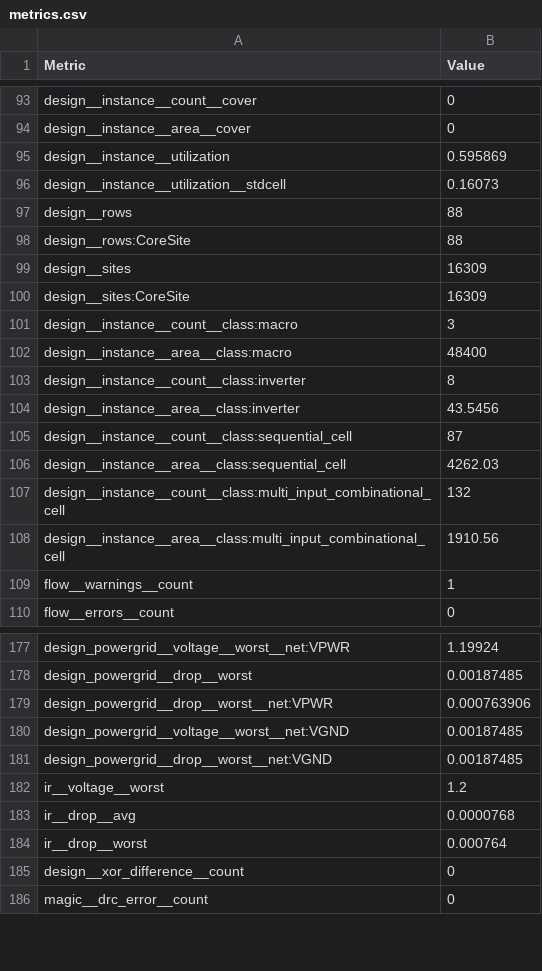
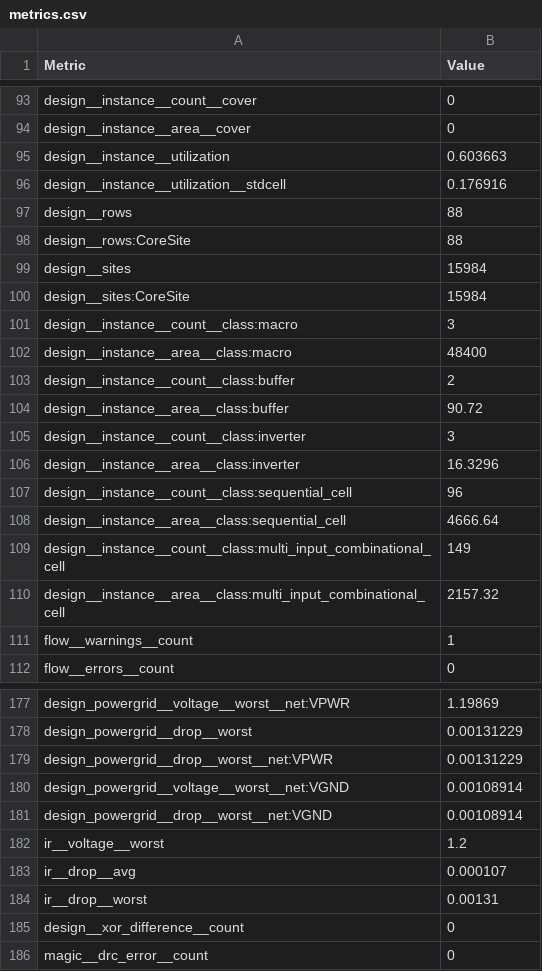
Before and after one commit to hausdinge/heichips25-template, a CSV file: macro/metrics.csv, drawn as a sheet; only a part is shown, gaps mark what is left out; addresses are those after the commit; the diff covers the shown part only; the diff names each change by its address in the sheet, - before the commit and + after, or states it on an @@ line.

```diff
--- a/macro/metrics.csv
+++ b/macro/metrics.csv
-B95 (Value): 0.595869
+B95 (Value): 0.603663
-B96 (Value): 0.16073
+B96 (Value): 0.176916
-B99:B100 (Value): 16309
+B99:B100 (Value): 15984
+row 103: design__instance__count__class:buffer | 2
+row 104: design__instance__area__class:buffer | 90.72
-B105 (Value): 8
+B105 (Value): 3
-B106 (Value): 43.5456
+B106 (Value): 16.3296
-B107 (Value): 87
+B107 (Value): 96
-B108 (Value): 4262.03
+B108 (Value): 4666.64
-B109 (Value): 132
+B109 (Value): 149
-B110 (Value): 1910.56
+B110 (Value): 2157.32
-B177 (Value): 1.19924
+B177 (Value): 1.19869
-B178 (Value): 0.00187485
+B178 (Value): 0.00131229
-B179 (Value): 0.000763906
+B179 (Value): 0.00131229
-B180:B181 (Value): 0.00187485
+B180:B181 (Value): 0.00108914
-B183 (Value): 0.0000768
+B183 (Value): 0.000107
-B184 (Value): 0.000764
+B184 (Value): 0.00131
```
Also changed, not shown: 2 added rows, 4 removed rows and 66 edited cells elsewhere in this file, 55 other files.
